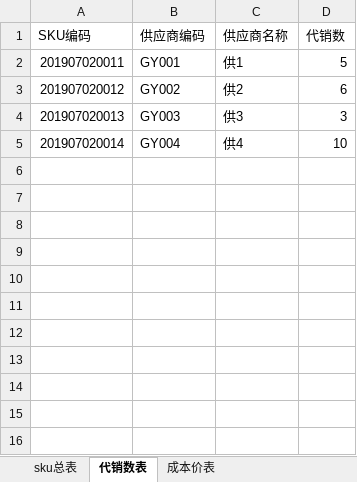
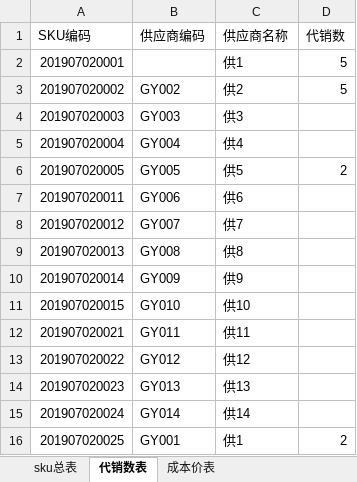
Before and after one commit to chenyantaoaaa/yongqiangwms, an Excel workbook: src/main/resources/templates/BIData.xlsx, sheet 代销数表, drawn as a sheet; values as stored, in another font and other column widths than the file's, no borders; addresses are those after the commit; the diff names each change by its address in the sheet, - before the commit and + after, or states it on an @@ line.

```diff
--- a/src/main/resources/templates/BIData.xlsx (sheet 代销数表)
+++ b/src/main/resources/templates/BIData.xlsx (sheet 代销数表)
+row 2: 201907020001 |  | 供1 | 5
+row 3: 201907020002 | GY002 | 供2 | 5
+row 4: 201907020003 | GY003 | 供3
+row 5: 201907020004 | GY004 | 供4
+row 6: 201907020005 | GY005 | 供5 | 2
-B7 (供应商编码): GY001
+B7 (供应商编码): GY006
-C7 (供应商名称): 供1
+C7 (供应商名称): 供6
-D7 (代销数): 5
+D7 (代销数): (empty)
-B8 (供应商编码): GY002
+B8 (供应商编码): GY007
-C8 (供应商名称): 供2
+C8 (供应商名称): 供7
-D8 (代销数): 6
+D8 (代销数): (empty)
-B9 (供应商编码): GY003
+B9 (供应商编码): GY008
-C9 (供应商名称): 供3
+C9 (供应商名称): 供8
-D9 (代销数): 3
+D9 (代销数): (empty)
-B10 (供应商编码): GY004
+B10 (供应商编码): GY009
-C10 (供应商名称): 供4
+C10 (供应商名称): 供9
-D10 (代销数): 10
+D10 (代销数): (empty)
+row 11: 201907020015 | GY010 | 供10
+row 12: 201907020021 | GY011 | 供11
+row 13: 201907020022 | GY012 | 供12
+row 14: 201907020023 | GY013 | 供13
+row 15: 201907020024 | GY014 | 供14
+row 16: 201907020025 | GY001 | 供1 | 2
```
Also changed, not shown: sheet 成本价表, sheet sku总表, src/main/resources/templates/QuYuPanDian.xlsx, 1 other file.
